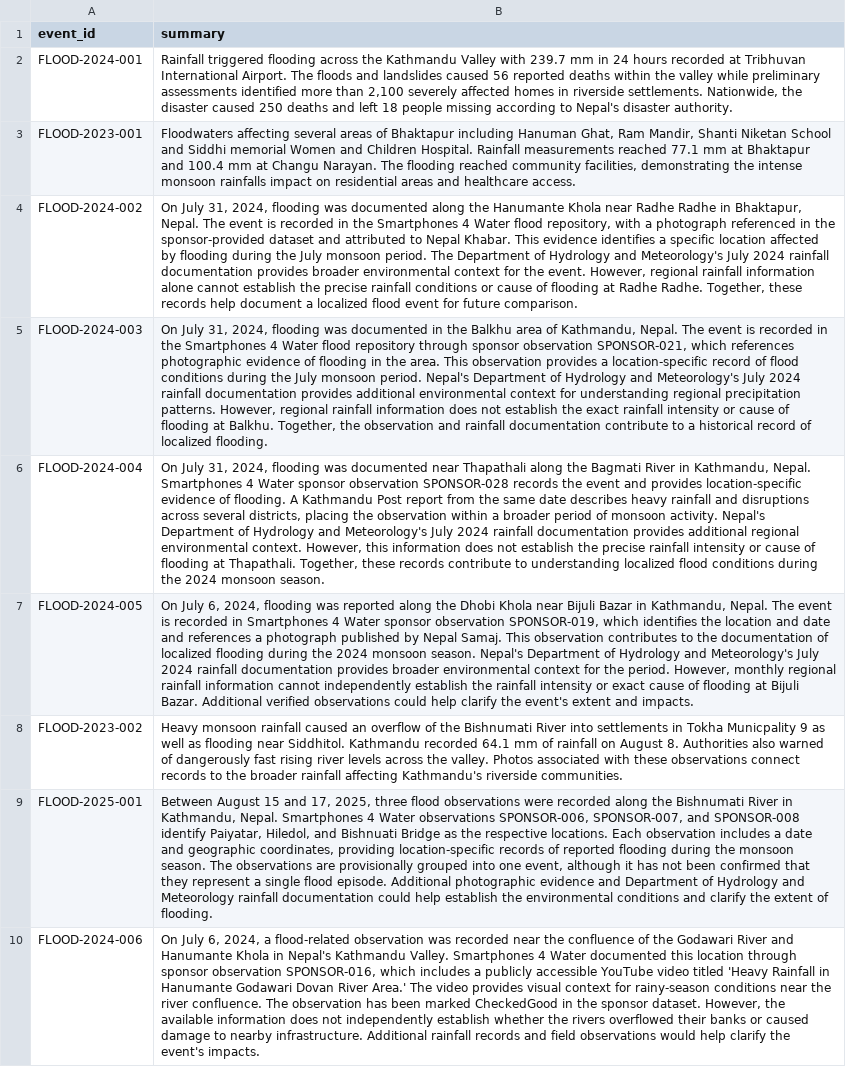
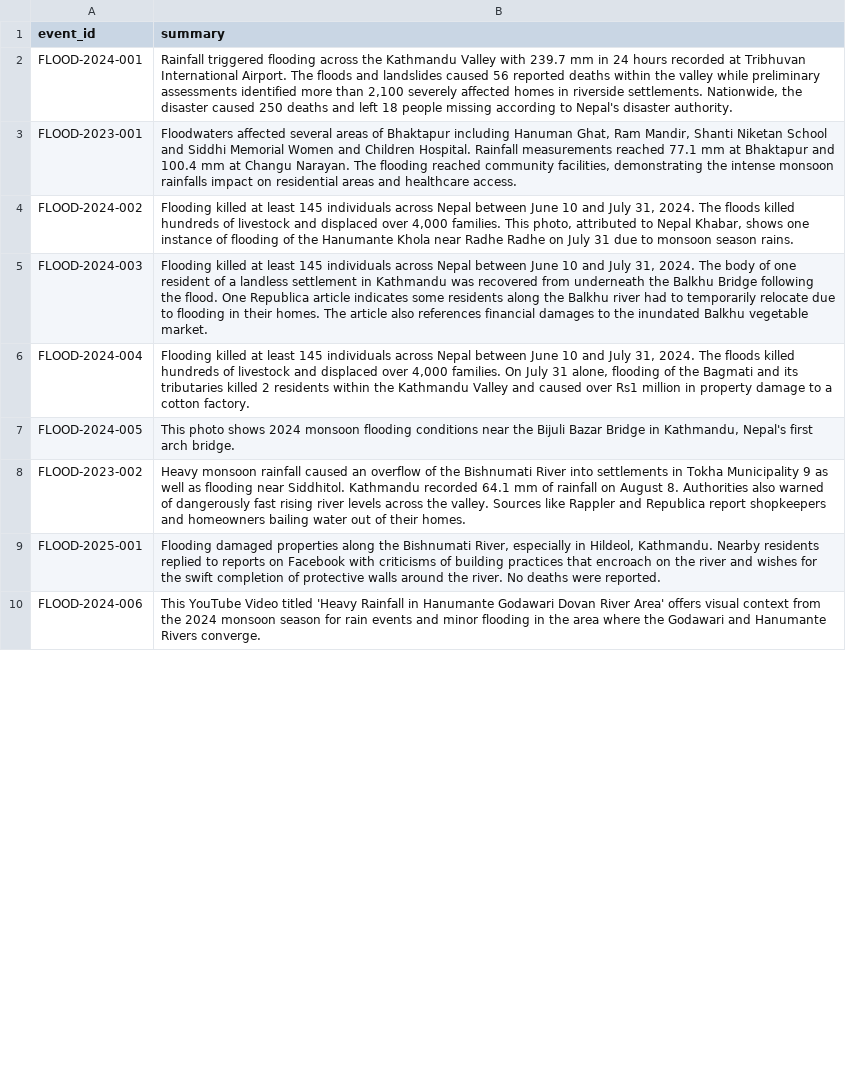
Before and after one commit to rslezas/S4W-Data-Cleaner, a CSV file: flood_repository_2/data/event_summaries.csv, drawn as a sheet; only a part is shown; the diff covers the shown part only; the diff names each change by its address in the sheet, - before the commit and + after, or states it on an @@ line.

Commit message:
Update flood event summaries, gallery, map, and Hanumante photos

```diff
--- a/flood_repository_2/data/event_summaries.csv
+++ b/flood_repository_2/data/event_summaries.csv
-B3 (summary): Floodwaters affecting several areas of Bhaktapur including Hanuman Ghat, Ram Mandir, Shanti Niketan School and Siddhi memorial Women and…
+B3 (summary): Floodwaters affected several areas of Bhaktapur including Hanuman Ghat, Ram Mandir, Shanti Niketan School and Siddhi Memorial Women and…
-B4 (summary): On July 31, 2024, flooding was documented along the Hanumante Khola near Radhe Radhe in Bhaktapur, Nepal. The event is recorded in the Smartphones 4 Water flood repository, with a photograph referenced in the sponsor-provided dataset and attributed to Nepal Khabar. This evidence identifies a specific location affected by flooding during the July monsoon period. The Department of Hydrology and Meteorology's July 2024 rainfall documentation provides broader environmental context for the event. However, regional rainfall information alone cannot establish the precise rainfall conditions or cause of flooding at Radhe Radhe. Together, these records help document a localized flood event for future comparison.
+B4 (summary): Flooding killed at least 145 individuals across Nepal between June 10 and July 31, 2024. The floods killed hundreds of livestock and displaced over 4,000 families. This photo, attributed to Nepal Khabar, shows one instance of flooding of the Hanumante Khola near Radhe Radhe on July 31 due to monsoon season rains.
-B5 (summary): On July 31, 2024, flooding was documented in the Balkhu area of Kathmandu, Nepal. The event is recorded in the Smartphones 4 Water flood repository through sponsor observation SPONSOR-021, which references photographic evidence of flooding in the area. This observation provides a location-specific record of flood conditions during the July monsoon period. Nepal's Department of Hydrology and Meteorology's July 2024 rainfall documentation provides additional environmental context for understanding regional precipitation patterns. However, regional rainfall information does not establish the exact rainfall intensity or cause of flooding at Balkhu. Together, the observation and rainfall documentation contribute to a historical record of localized flooding.
+B5 (summary): Flooding killed at least 145 individuals across Nepal between June 10 and July 31, 2024. The body of one resident of a landless settlement in Kathmandu was recovered from underneath the Balkhu Bridge following the flood. One Republica article indicates some residents along the Balkhu river had to temporarily relocate due to flooding in their homes. The article also references financial damages to the inundated Balkhu vegetable market.
-B6 (summary): On July 31, 2024, flooding was documented near Thapathali along the Bagmati River in Kathmandu, Nepal. Smartphones 4 Water sponsor observation SPONSOR-028 records the event and provides location-specific evidence of flooding. A Kathmandu Post report from the same date describes heavy rainfall and disruptions across several districts, placing the observation within a broader period of monsoon activity. Nepal's Department of Hydrology and Meteorology's July 2024 rainfall documentation provides additional regional environmental context. However, this information does not establish the precise rainfall intensity or cause of flooding at Thapathali. Together, these records contribute to understanding localized flood conditions during the 2024 monsoon season.
+B6 (summary): Flooding killed at least 145 individuals across Nepal between June 10 and July 31, 2024. The floods killed hundreds of livestock and displaced over 4,000 families. On July 31 alone, flooding of the Bagmati and its tributaries killed 2 residents within the Kathmandu Valley and caused over Rs1 million in property damage to a cotton factory.
-B7 (summary): On July 6, 2024, flooding was reported along the Dhobi Khola near Bijuli Bazar in Kathmandu, Nepal. The event is recorded in Smartphones 4 Water sponsor observation SPONSOR-019, which identifies the location and date and references a photograph published by Nepal Samaj. This observation contributes to the documentation of localized flooding during the 2024 monsoon season. Nepal's Department of Hydrology and Meteorology's July 2024 rainfall documentation provides broader environmental context for the period. However, monthly regional rainfall information cannot independently establish the rainfall intensity or exact cause of flooding at Bijuli Bazar. Additional verified observations could help clarify the event's extent and impacts.
+B7 (summary): This photo shows 2024 monsoon flooding conditions near the Bijuli Bazar Bridge in Kathmandu, Nepal's first arch bridge.
-B8 (summary): …in Tokha Municpality 9 as well as flooding near Siddhitol. Kathmandu recorded 64.1 mm of rainfall on August 8. Authorities also warned of dangerously fast rising river levels across the valley. Photos associated with these observations connect records to the broader rainfall affecting Kathmandu's riverside communities.
+B8 (summary): …in Tokha Municipality 9 as well as flooding near Siddhitol. Kathmandu recorded 64.1 mm of rainfall on August 8. Authorities also warned of dangerously fast rising river levels across the valley. Sources like Rappler and Republica report shopkeepers and homeowners bailing water out of their homes.
-B9 (summary): Between August 15 and 17, 2025, three flood observations were recorded along the Bishnumati River in Kathmandu, Nepal. Smartphones 4 Water observations SPONSOR-006, SPONSOR-007, and SPONSOR-008 identify Paiyatar, Hiledol, and Bishnuati Bridge as the respective locations. Each observation includes a date and geographic coordinates, providing location-specific records of reported flooding during the monsoon season. The observations are provisionally grouped into one event, although it has not been confirmed that they represent a single flood episode. Additional photographic evidence and Department of Hydrology and Meteorology rainfall documentation could help establish the environmental conditions and clarify the extent of flooding.
+B9 (summary): Flooding damaged properties along the Bishnumati River, especially in Hildeol, Kathmandu. Nearby residents replied to reports on Facebook with criticisms of building practices that encroach on the river and wishes for the swift completion of protective walls around the river. No deaths were reported.
-B10 (summary): On July 6, 2024, a flood-related observation was recorded near the confluence of the Godawari River and Hanumante Khola in Nepal's Kathmandu Valley. Smartphones 4 Water documented this location through sponsor observation SPONSOR-016, which includes a publicly accessible YouTube video titled 'Heavy Rainfall in Hanumante Godawari Dovan River Area.' The video provides visual context for rainy-season conditions near the river confluence. The observation has been marked CheckedGood in the sponsor dataset. However, the available information does not independently establish whether the rivers overflowed their banks or caused damage to nearby infrastructure. Additional rainfall records and field observations would help clarify the event's impacts.
+B10 (summary): This YouTube Video titled 'Heavy Rainfall in Hanumante Godawari Dovan River Area' offers visual context from the 2024 monsoon season for rain events and minor flooding in the area where the Godawari and Hanumante Rivers converge.
```
Also changed, not shown: 7 edited cells elsewhere in this file, flood_repository_2/data/events.csv, 20 other files.
